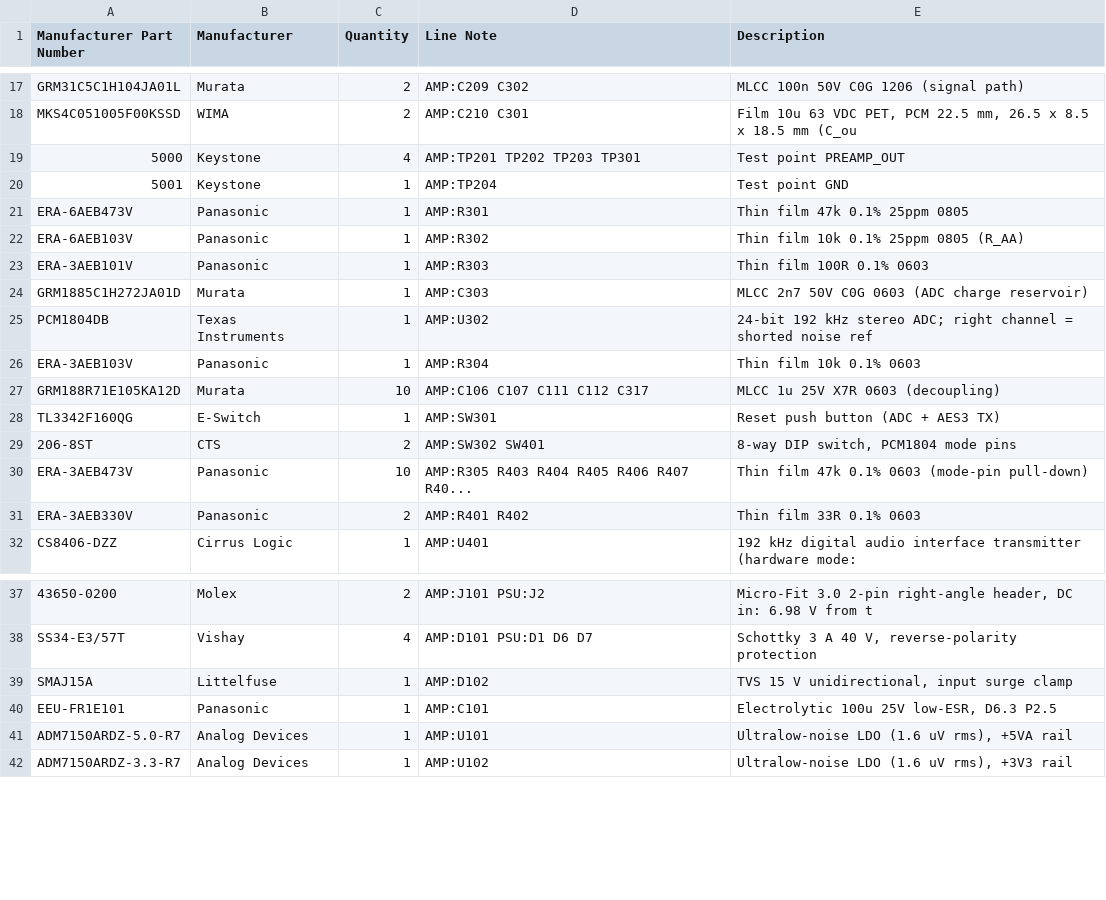
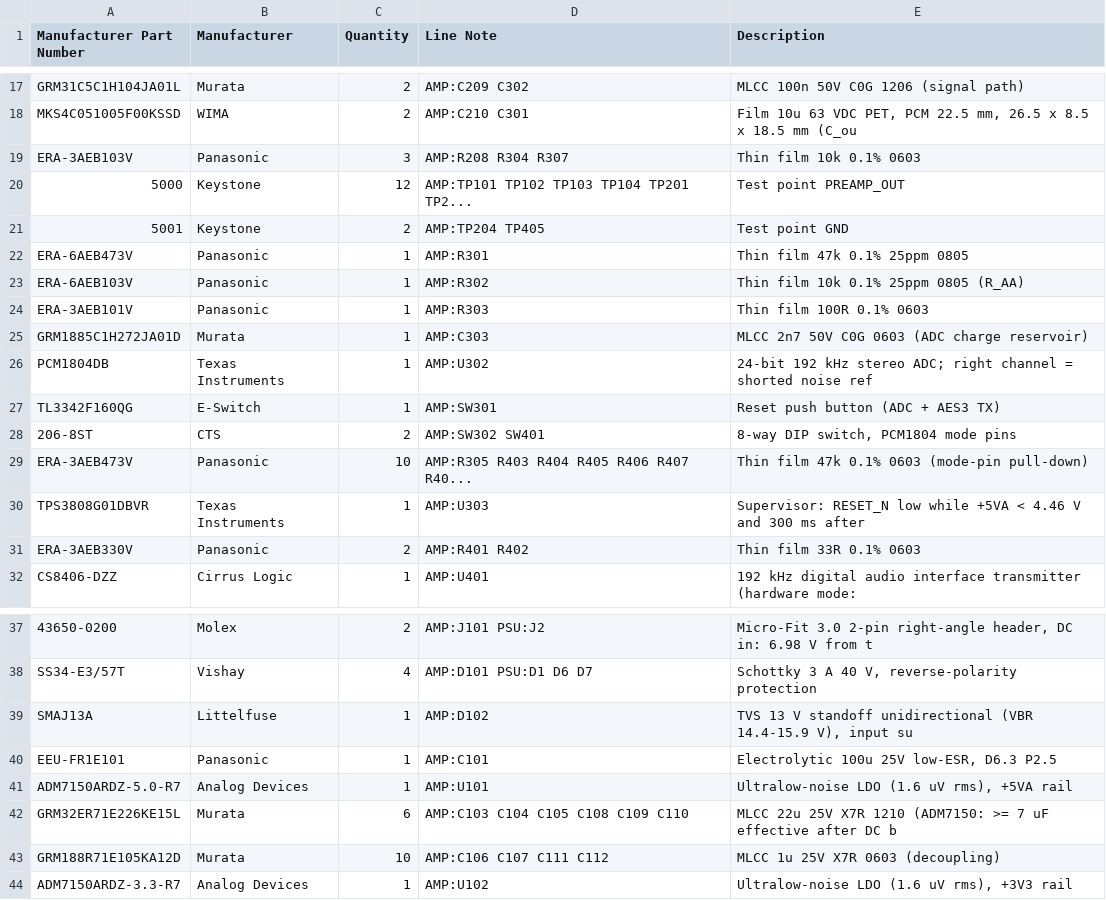
Before and after one commit to MatejGomboc/ELF-Schumann-Resonance-Receiver, a CSV file: bom/order/farnell_bom.csv, drawn as a sheet; only a part is shown, gaps mark what is left out; removed rows and columns are numbered as before the commit, all else as after; the diff covers the shown part only; the diff names each change by its address in the sheet, - before the commit and + after, or states it on an @@ line.

```diff
--- a/bom/order/farnell_bom.csv
+++ b/bom/order/farnell_bom.csv
+row 19: ERA-3AEB103V | Panasonic | 3 | AMP:R208 R304 R307 | Thin film 10k 0.1% 0603
-C20 (Quantity): 4
+C20 (Quantity): 12
-D20 (Line Note): AMP:TP201 TP202 TP203 TP301
+D20 (Line Note): AMP:TP101 TP102 TP103 TP104 TP201 TP2...
-C21 (Quantity): 1
+C21 (Quantity): 2
-D21 (Line Note): AMP:TP204
+D21 (Line Note): AMP:TP204 TP405
-row 26: ERA-3AEB103V | Panasonic | 1 | AMP:R304 | Thin film 10k 0.1% 0603
-row 27: GRM188R71E105KA12D | Murata | 10 | AMP:C106 C107 C111 C112 C317 | MLCC 1u 25V X7R 0603 (decoupling)
+row 30: TPS3808G01DBVR | Texas Instruments | 1 | AMP:U303 | Supervisor: RESET_N low while +5VA < 4.46 V and 300 ms after
-A39 (Manufacturer Part Number): SMAJ15A
+A39 (Manufacturer Part Number): SMAJ13A
-E39 (Description): TVS 15 V unidirectional, input surge clamp
+E39 (Description): TVS 13 V standoff unidirectional (VBR 14.4-15.9 V), input su
+row 42: GRM32ER71E226KE15L | Murata | 6 | AMP:C103 C104 C105 C108 C109 C110 | MLCC 22u 25V X7R 1210 (ADM7150: >= 7 uF effective after DC b
+row 43: GRM188R71E105KA12D | Murata | 10 | AMP:C106 C107 C111 C112 | MLCC 1u 25V X7R 0603 (decoupling)
```
Also changed, not shown: 3 edited cells elsewhere in this file, bom/order/digikey_bom.csv, bom/order/mouser_bom.csv, 5 other files.
